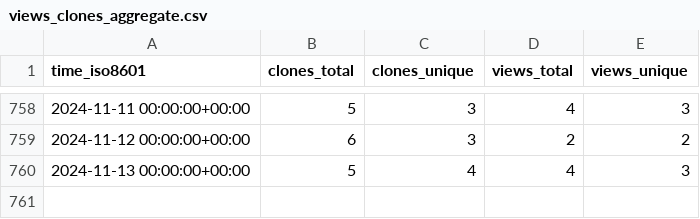
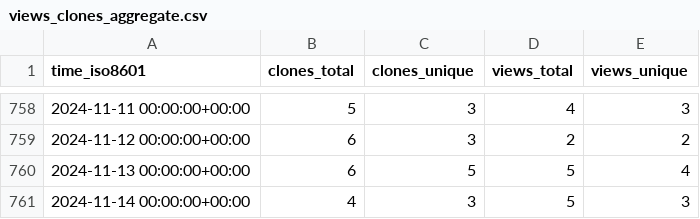
Before and after one commit to miroapp/api-clients, a CSV file: miroapp/api-clients/ghrs-data/views_clones_aggregate.csv, drawn as a sheet; only a part is shown, gaps mark what is left out.

```diff
--- a/miroapp/api-clients/ghrs-data/views_clones_aggregate.csv
+++ b/miroapp/api-clients/ghrs-data/views_clones_aggregate.csv
@@ -759,2 +759,3 @@ time_iso8601,clones_total,clones_unique,views_total,views_unique
 2024-11-12 00:00:00+00:00,6,3,2,2
-2024-11-13 00:00:00+00:00,5,4,4,3
+2024-11-13 00:00:00+00:00,6,5,5,4
+2024-11-14 00:00:00+00:00,4,3,5,3
```
Also changed, not shown: 1 other file.
